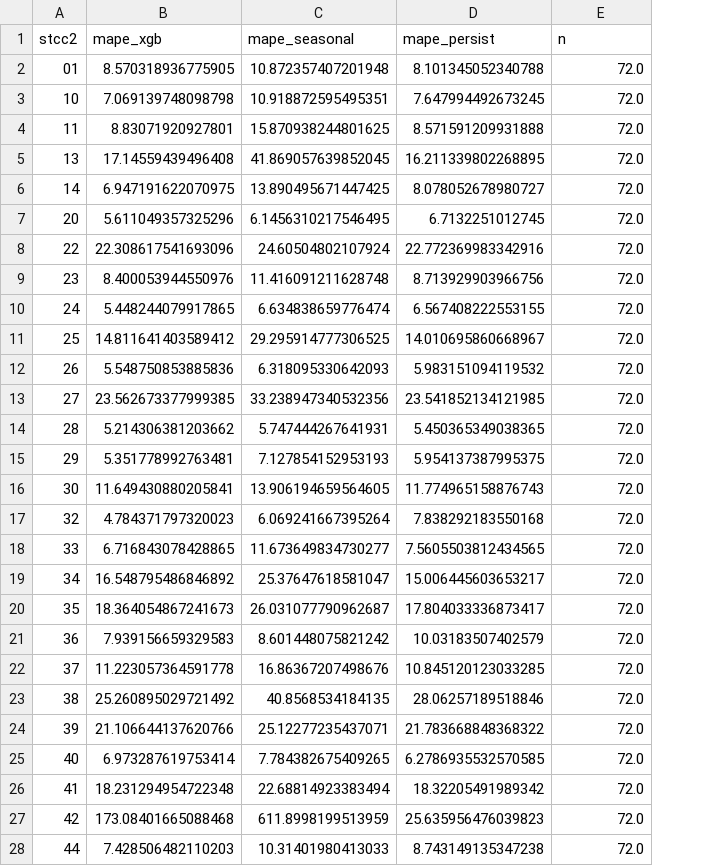
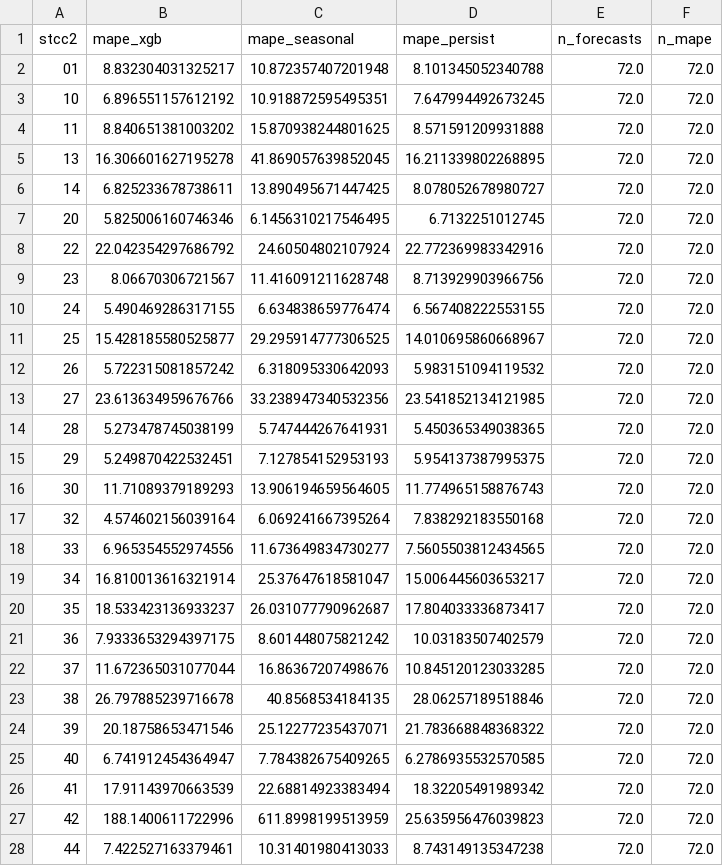
Before and after one commit to Zanderl1987/freight-rail-data-pipeline, a CSV file: scripts/output/forecast_per_group.csv, drawn as a sheet; only a part is shown; the diff covers the shown part only; the diff names each change by its address in the sheet, - before the commit and + after, or states it on an @@ line.

```diff
--- a/scripts/output/forecast_per_group.csv
+++ b/scripts/output/forecast_per_group.csv
+column F (n_mape), rows 2-28: all 72.0
-E1: n
+E1: n_forecasts
-B2 (mape_xgb): 8.570318936775905
+B2 (mape_xgb): 8.832304031325217
-B3 (mape_xgb): 7.069139748098798
+B3 (mape_xgb): 6.896551157612192
-B4 (mape_xgb): 8.83071920927801
+B4 (mape_xgb): 8.840651381003202
-B5 (mape_xgb): 17.14559439496408
+B5 (mape_xgb): 16.306601627195278
-B6 (mape_xgb): 6.947191622070975
+B6 (mape_xgb): 6.825233678738611
-B7 (mape_xgb): 5.611049357325296
+B7 (mape_xgb): 5.825006160746346
-B8 (mape_xgb): 22.308617541693096
+B8 (mape_xgb): 22.042354297686792
-B9 (mape_xgb): 8.400053944550976
+B9 (mape_xgb): 8.06670306721567
-B10 (mape_xgb): 5.448244079917865
+B10 (mape_xgb): 5.490469286317155
-B11 (mape_xgb): 14.811641403589412
+B11 (mape_xgb): 15.428185580525877
-B12 (mape_xgb): 5.548750853885836
+B12 (mape_xgb): 5.722315081857242
-B13 (mape_xgb): 23.562673377999385
+B13 (mape_xgb): 23.613634959676766
-B14 (mape_xgb): 5.214306381203662
+B14 (mape_xgb): 5.273478745038199
-B15 (mape_xgb): 5.351778992763481
+B15 (mape_xgb): 5.249870422532451
-B16 (mape_xgb): 11.649430880205841
+B16 (mape_xgb): 11.71089379189293
-B17 (mape_xgb): 4.784371797320023
+B17 (mape_xgb): 4.574602156039164
-B18 (mape_xgb): 6.716843078428865
+B18 (mape_xgb): 6.965354552974556
-B19 (mape_xgb): 16.548795486846892
+B19 (mape_xgb): 16.810013616321914
-B20 (mape_xgb): 18.364054867241673
+B20 (mape_xgb): 18.533423136933237
-B21 (mape_xgb): 7.939156659329583
+B21 (mape_xgb): 7.9333653294397175
-B22 (mape_xgb): 11.223057364591778
+B22 (mape_xgb): 11.672365031077044
-B23 (mape_xgb): 25.260895029721492
+B23 (mape_xgb): 26.797885239716678
-B24 (mape_xgb): 21.106644137620766
+B24 (mape_xgb): 20.18758653471546
-B25 (mape_xgb): 6.973287619753414
+B25 (mape_xgb): 6.741912454364947
-B26 (mape_xgb): 18.231294954722348
+B26 (mape_xgb): 17.91143970663539
-B27 (mape_xgb): 173.08401665088468
+B27 (mape_xgb): 188.1400611722996
-B28 (mape_xgb): 7.428506482110203
+B28 (mape_xgb): 7.422527163379461
```
Also changed, not shown: 3 edited cells elsewhere in this file, scripts/output/forecast_results.csv, 11 other files.
